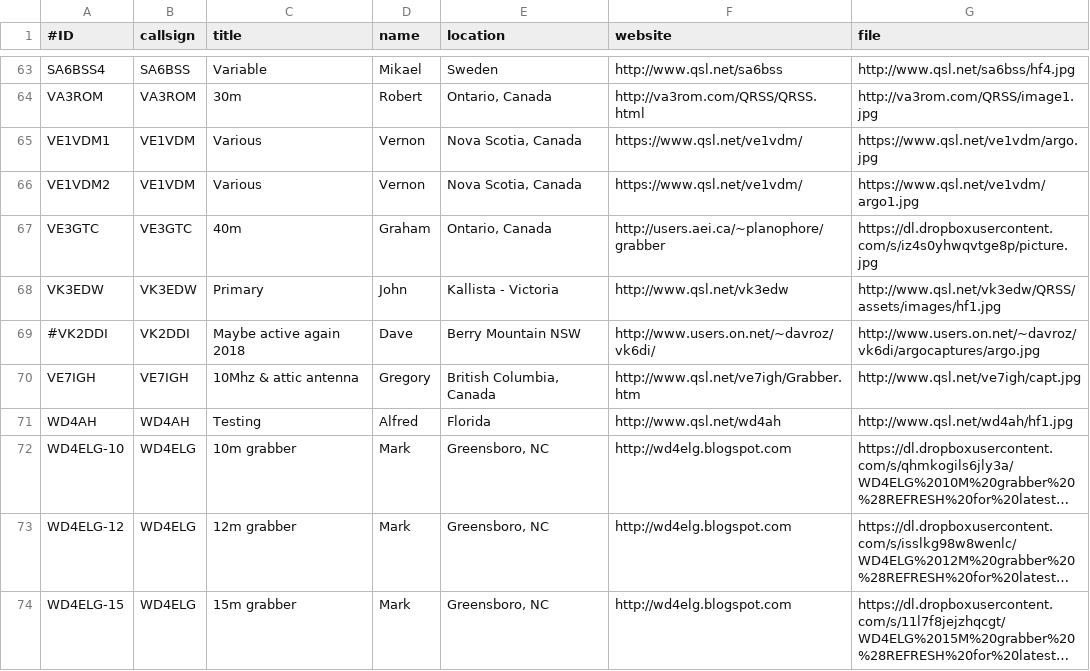
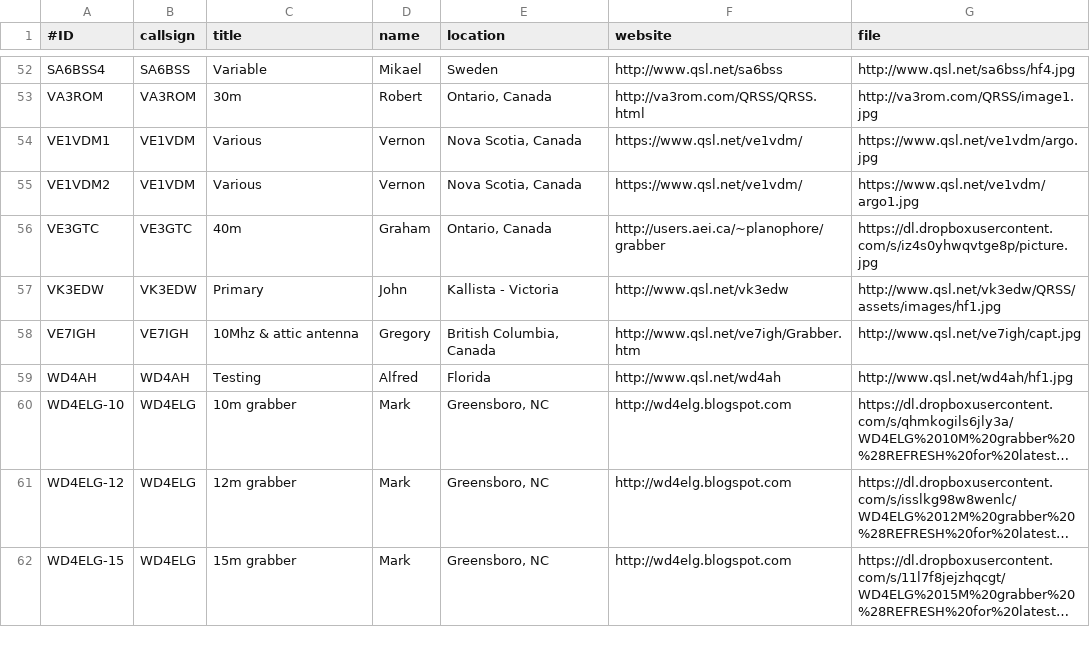
Before and after one commit to syedrizvinet/QRSS-plus-dev, a CSV file: grabbers.csv, drawn as a sheet; only a part is shown, gaps mark what is left out; long unchanged cells end in …; removed rows and columns are numbered as before the commit, all else as after; the diff covers the shown part only; the diff names each change by its address in the sheet, - before the commit and + after, or states it on an @@ line.

```diff
--- a/grabbers.csv
+++ b/grabbers.csv
-row 69: #VK2DDI | VK2DDI | Maybe active again 2018 | Dave | Berry Mountain NSW | http://www.users.on.net/~davroz/vk6di/ | http://www.users.on.net/~davroz/vk6di/argocaptures/argo.jpg
```
Also changed, not shown: 1 added row, 12 removed rows and 1 edited cell elsewhere in this file.
